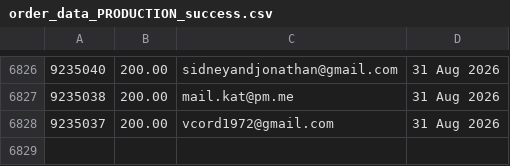
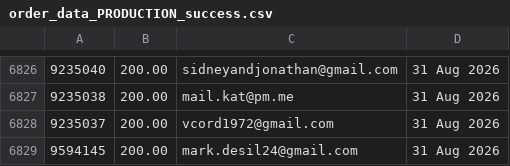
Before and after one commit to jdeck88/ffcsa_scripts, a CSV file: localline/data/order_data_PRODUCTION_success.csv, drawn as a sheet; only a part is shown, gaps mark what is left out; the diff names each change by its address in the sheet, - before the commit and + after, or states it on an @@ line.

Commit message:
Update data files

```diff
--- a/localline/data/order_data_PRODUCTION_success.csv
+++ b/localline/data/order_data_PRODUCTION_success.csv
+row 6829: 9594145 | 200.00 | mark.desil24@gmail.com | 31 Aug 2026
```
